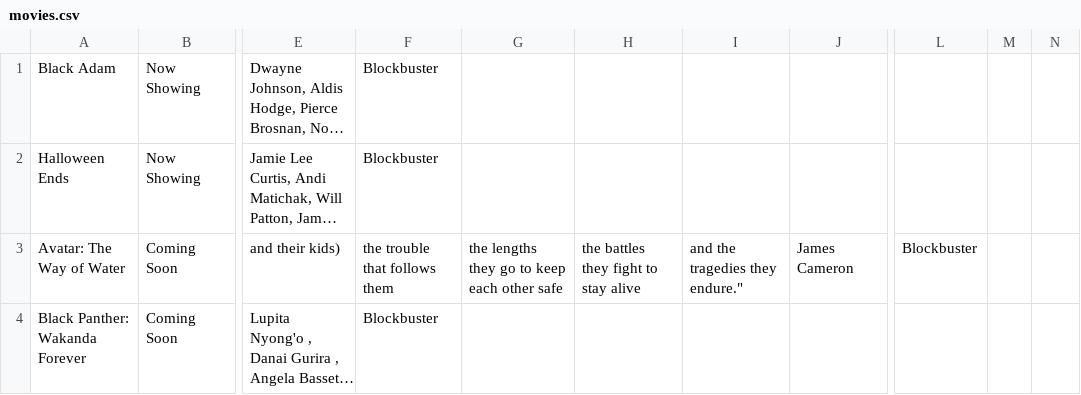
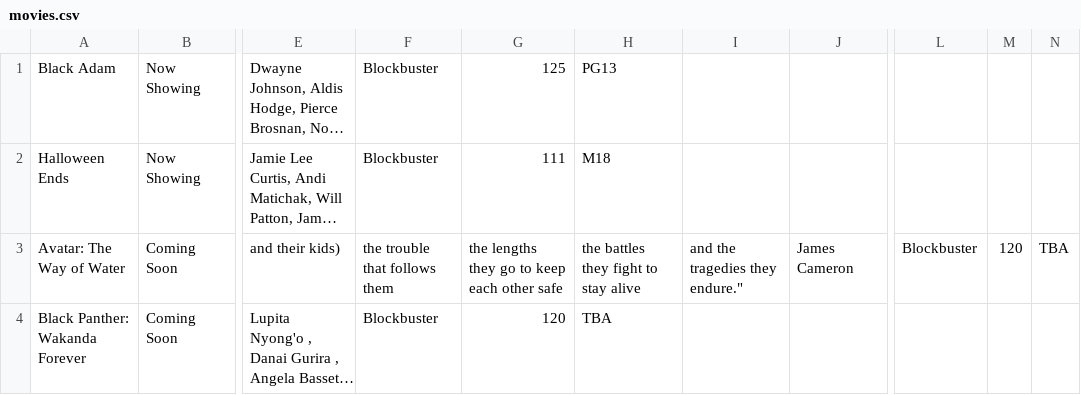
Before and after one commit to Worsl/JAVA_MOVIEBOOKING, a CSV file: src/data/movies.csv, drawn as a sheet; only a part is shown, gaps mark what is left out; long unchanged cells end in …; the diff names each change by its address in the sheet, - before the commit and + after, or states it on an @@ line.

```diff
--- a/src/data/movies.csv
+++ b/src/data/movies.csv
-G1: (empty)
+G1: 125
-H1: (empty)
+H1: PG13
-G2: (empty)
+G2: 111
-H2: (empty)
+H2: M18
-M3: (empty)
+M3: 120
-N3: (empty)
+N3: TBA
-G4: (empty)
+G4: 120
-H4: (empty)
+H4: TBA
```
Also changed, not shown: 14 other files.
